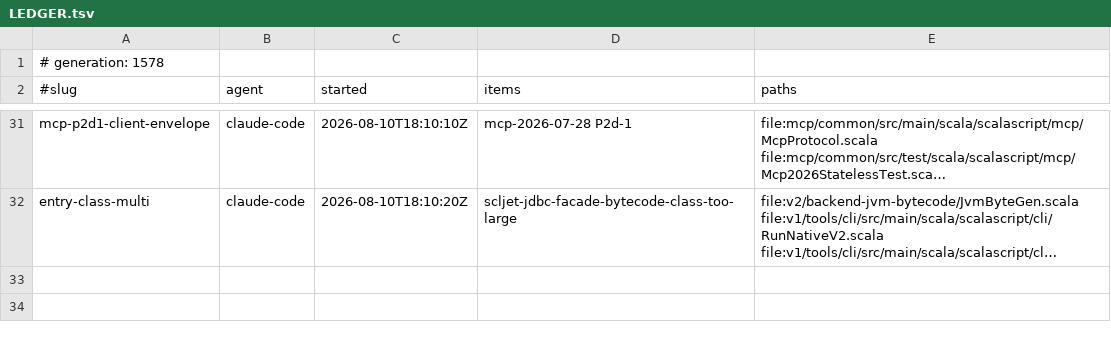
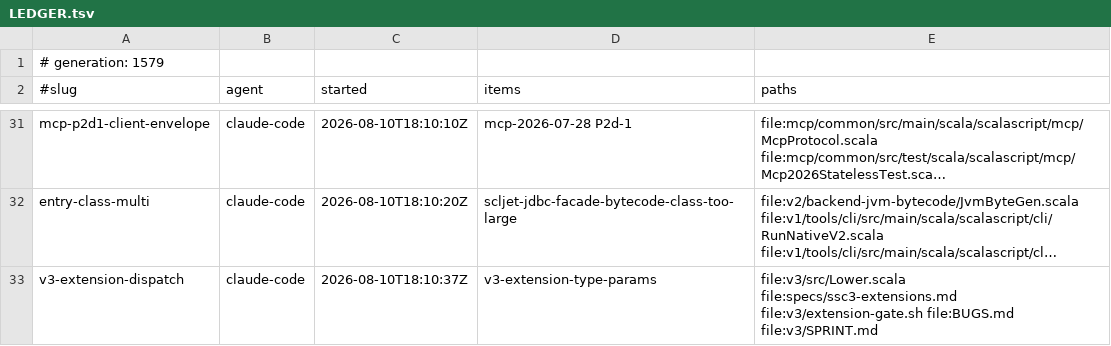
Before and after one commit to sergey-scherbina/scalascript, a TSV file: .work/active/LEDGER.tsv, drawn as a sheet; only a part is shown, gaps mark what is left out; long unchanged cells end in …; the diff names each change by its address in the sheet, - before the commit and + after, or states it on an @@ line.

Commit message:
claim: v3-extension-dispatch (v3-extension-type-params) [skip ci]

```diff
--- a/.work/active/LEDGER.tsv
+++ b/.work/active/LEDGER.tsv
-A1 (#slug): # generation: 1578
+A1 (#slug): # generation: 1579
+row 33: v3-extension-dispatch | claude-code | 2026-08-10T18:10:37Z | v3-extension-type-params | file:v3/src/Lower.scala file:specs/ssc3-extensions.md file:v3/extension-gate.sh file:BUGS.md file:v3/SPRINT.md
```
Also changed, not shown: 1 other file.
